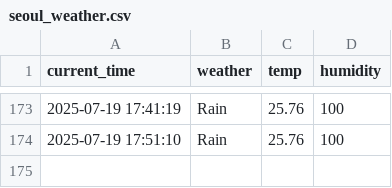
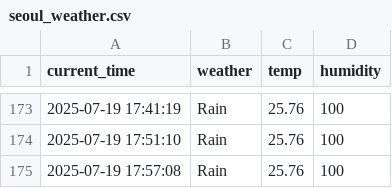
Before and after one commit to qasdszczcsq/seoul_weather_5_m, a CSV file: seoul_weather.csv, drawn as a sheet; only a part is shown, gaps mark what is left out; the diff names each change by its address in the sheet, - before the commit and + after, or states it on an @@ line.

```diff
--- a/seoul_weather.csv
+++ b/seoul_weather.csv
+row 175: 2025-07-19 17:57:08 | Rain | 25.76 | 100
```
